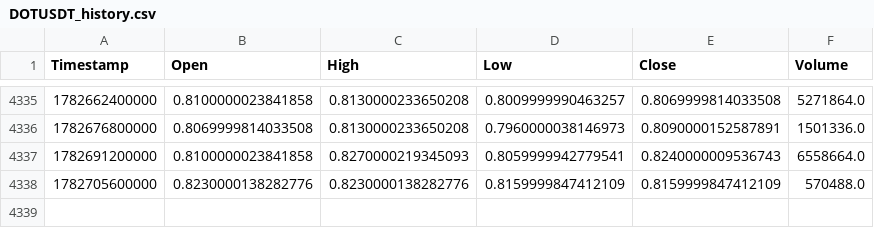
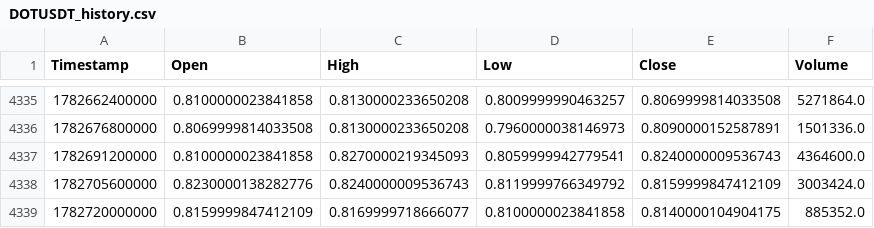
Before and after one commit to KamranPA/Trading-bot-roor, a CSV file: data/4h/DOTUSDT_history.csv, drawn as a sheet; only a part is shown, gaps mark what is left out.

```diff
--- a/data/4h/DOTUSDT_history.csv
+++ b/data/4h/DOTUSDT_history.csv
@@ -4336,3 +4336,4 @@ Timestamp,Open,High,Low,Close,Volume
 1782676800000,0.8069999814033508,0.8130000233650208,0.7960000038146973,0.8090000152587891,1501336.0
-1782691200000,0.8100000023841858,0.8270000219345093,0.8059999942779541,0.8240000009536743,6558664.0
-1782705600000,0.8230000138282776,0.8230000138282776,0.8159999847412109,0.8159999847412109,570488.0
+1782691200000,0.8100000023841858,0.8270000219345093,0.8059999942779541,0.8240000009536743,4364600.0
+1782705600000,0.8230000138282776,0.8240000009536743,0.8119999766349792,0.8159999847412109,3003424.0
+1782720000000,0.8159999847412109,0.8169999718666077,0.8100000023841858,0.8140000104904175,885352.0
```
Also changed, not shown: data/4h/ATOMUSDT_history.csv, data/4h/AVAXUSDT_history.csv, 19 other files.
